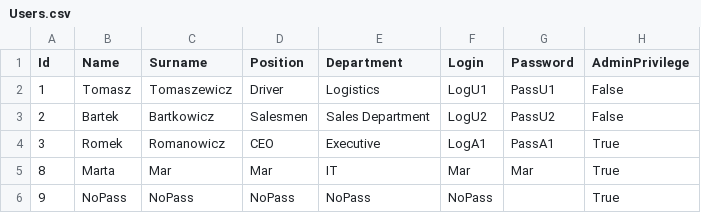
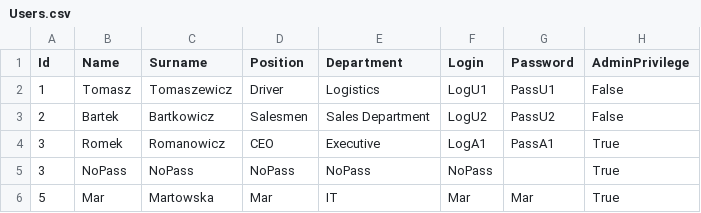
Before and after one commit to infoshareacademy/jcszr11-WeCSharp, a CSV file: Schedulist/Users.csv, drawn as a sheet.

```diff
--- a/Schedulist/Users.csv
+++ b/Schedulist/Users.csv
@@ -4,3 +4,3 @@ Id,Name,Surname,Position,Department,Login,Password,AdminPrivilege
 3,Romek,Romanowicz,CEO,Executive,LogA1,PassA1,True
-8,Marta,Mar,Mar,IT,Mar,Mar,True
-9,NoPass,NoPass,NoPass,NoPass,NoPass,,True
+3,NoPass,NoPass,NoPass,NoPass,NoPass,,True
+5,Mar,Martowska,Mar,IT,Mar,Mar,True
```
Also changed, not shown: 4 other files.
